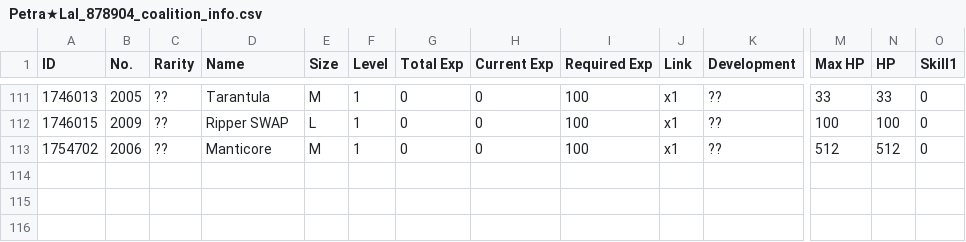
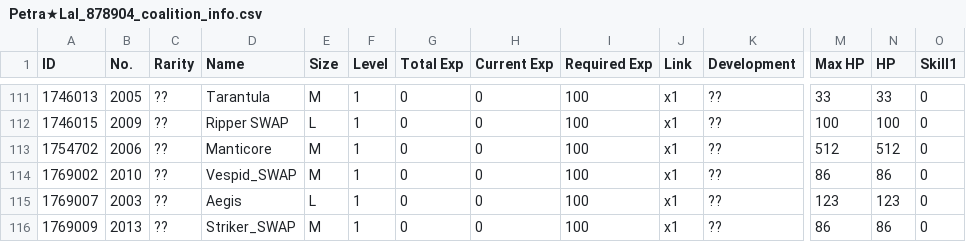
Before and after one commit to TheRealPetraLal/Info, a CSV file: Petra★Lal_878904_coalition_info.csv, drawn as a sheet; only a part is shown, gaps mark what is left out; rows hold the shown columns only; the diff names each change by its address in the sheet, - before the commit and + after, or states it on an @@ line.

```diff
--- a/Petra★Lal_878904_coalition_info.csv
+++ b/Petra★Lal_878904_coalition_info.csv
+row 114: 1769002 | 2010 | ?? | Vespid_SWAP | M | 1 | 0 | 0 | 100 | x1 | ?? | 86 | 86 | 0
+row 115: 1769007 | 2003 | ?? | Aegis | L | 1 | 0 | 0 | 100 | x1 | ?? | 123 | 123 | 0
+row 116: 1769009 | 2013 | ?? | Striker_SWAP | M | 1 | 0 | 0 | 100 | x1 | ?? | 86 | 86 | 0
```
Also changed, not shown: Petra★Lal_878904_equip_info.csv, Petra★Lal_878904_fairy_info.csv, 4 other files.
